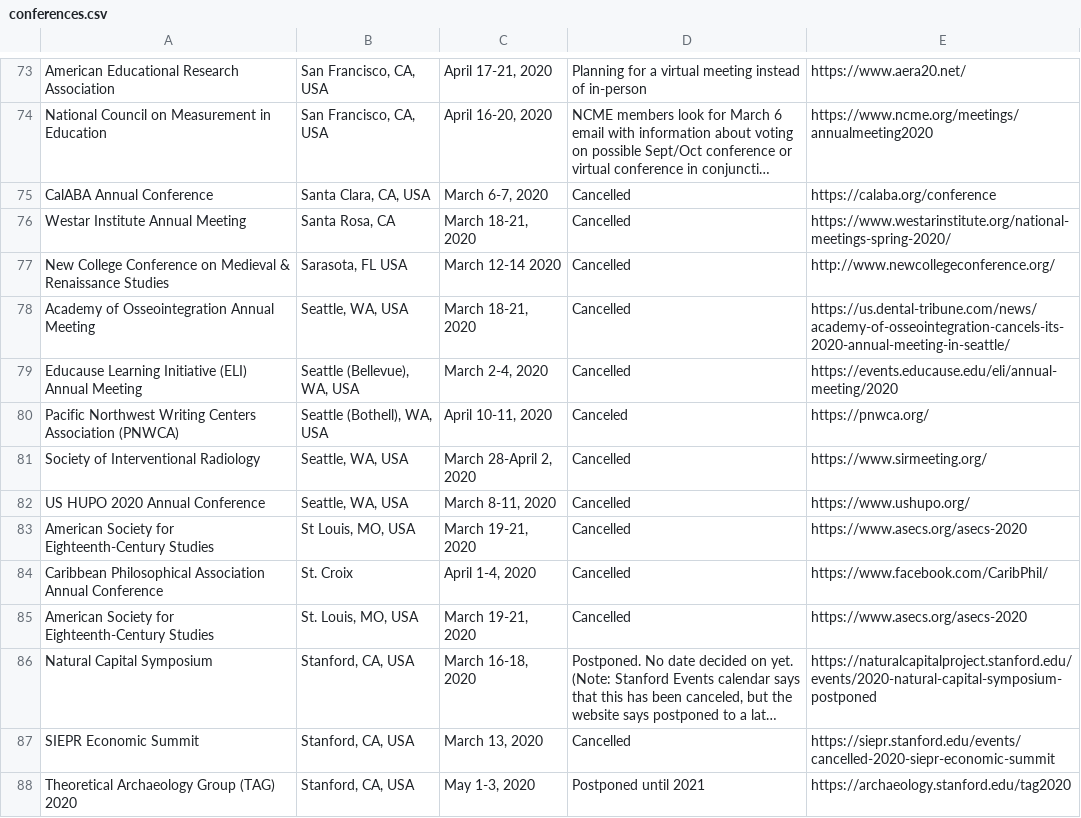
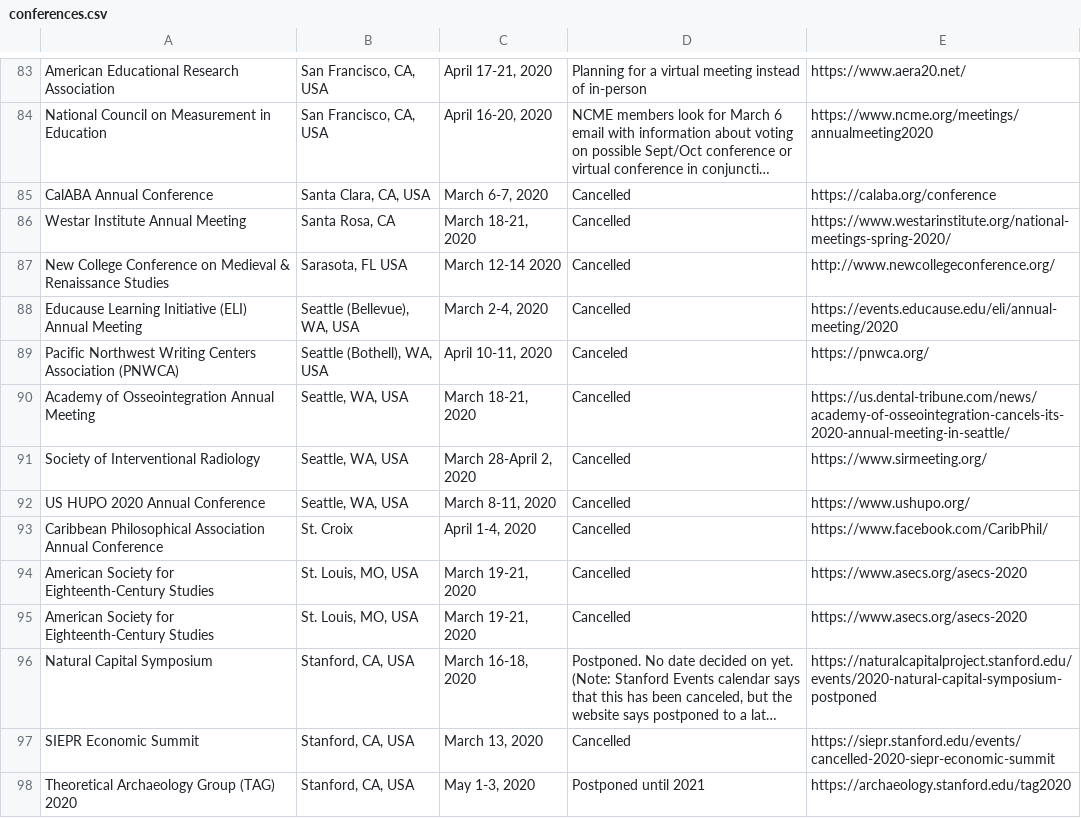
Before and after one commit to WeileiZeng/Cancelled-Academic-Conferences, a CSV file: conferences.csv, drawn as a sheet; only a part is shown, gaps mark what is left out; long unchanged cells end in …; the diff covers the shown part only.

```diff
--- a/conferences.csv
+++ b/conferences.csv
@@ -83,9 +95,9 @@ Westar Institute Annual Meeting,"Santa Rosa, CA","March 18-21, 2020",Cancelled,h
 New College Conference on Medieval & Renaissance Studies,"Sarasota, FL USA",March 12-14 2020,Cancelled,http://www.newcollegeconference.org/
-Academy of Osseointegration Annual Meeting,"Seattle, WA, USA","March 18-21, 2020",Cancelled,https://us.dental-tribune.com/news/academy-of-osseointegration-cancels-its-2020-annual-meeting-in-seattle/
 Educause Learning Initiative (ELI) Annual Meeting,"Seattle (Bellevue), WA, USA","March 2-4, 2020",Cancelled,https://events.educause.edu/eli/annual-meeting/2020
 Pacific Northwest Writing Centers Association (PNWCA),"Seattle (Bothell), WA, USA","April 10-11, 2020",Canceled,https://pnwca.org/
+Academy of Osseointegration Annual Meeting,"Seattle, WA, USA","March 18-21, 2020",Cancelled,https://us.dental-tribune.com/news/academy-of-osseointegration-cancels-its-2020-annual-meeting-in-seattle/
 Society of Interventional Radiology,"Seattle, WA, USA","March 28-April 2, 2020",Cancelled,https://www.sirmeeting.org/
 US HUPO 2020 Annual Conference,"Seattle, WA, USA","March 8-11, 2020",Cancelled,https://www.ushupo.org/
-American Society for Eighteenth-Century Studies ,"St Louis, MO, USA","March 19-21, 2020",Cancelled,https://www.asecs.org/asecs-2020
 Caribbean Philosophical Association Annual Conference,St. Croix,"April 1-4, 2020",Cancelled,https://www.facebook.com/CaribPhil/
+American Society for Eighteenth-Century Studies ,"St. Louis, MO, USA","March 19-21, 2020",Cancelled,https://www.asecs.org/asecs-2020
 American Society for Eighteenth-Century Studies ,"St. Louis, MO, USA","March 19-21, 2020",Cancelled,https://www.asecs.org/asecs-2020
```
Also changed, not shown: 5 added rows, 5 removed rows, 8 moved rows and 3 edited cells elsewhere in this file, 2 other files.
